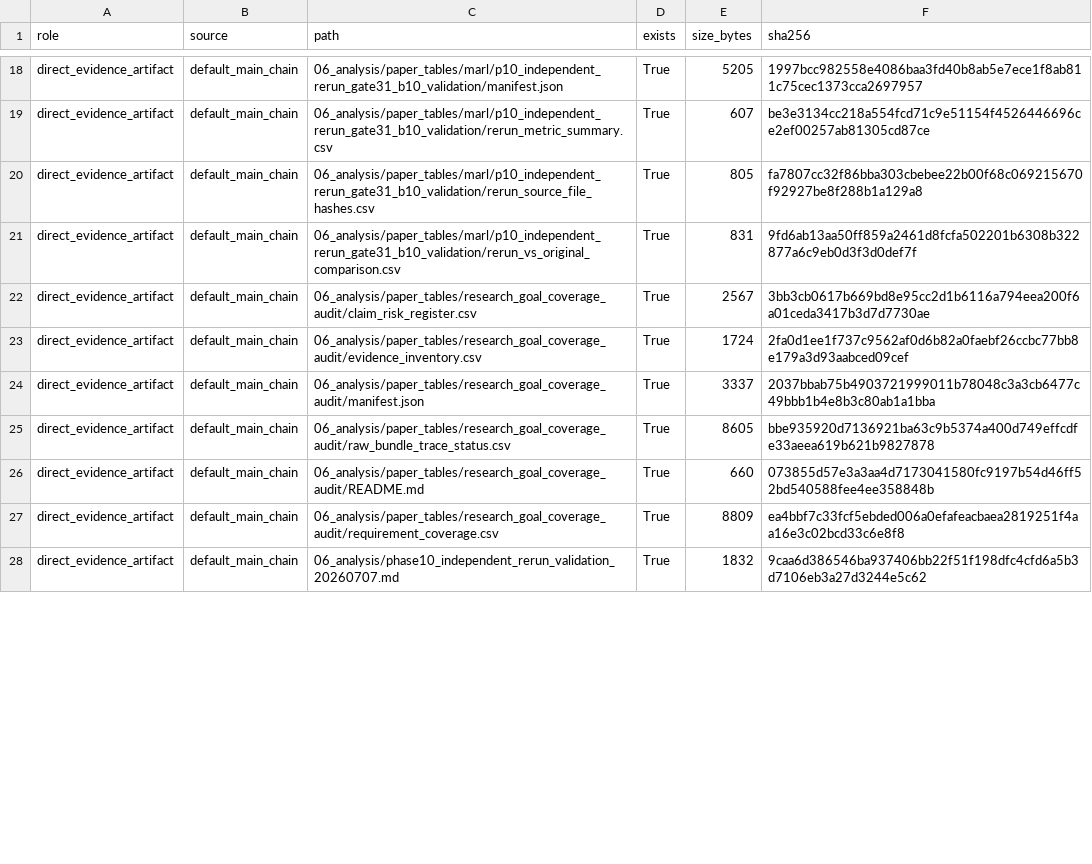
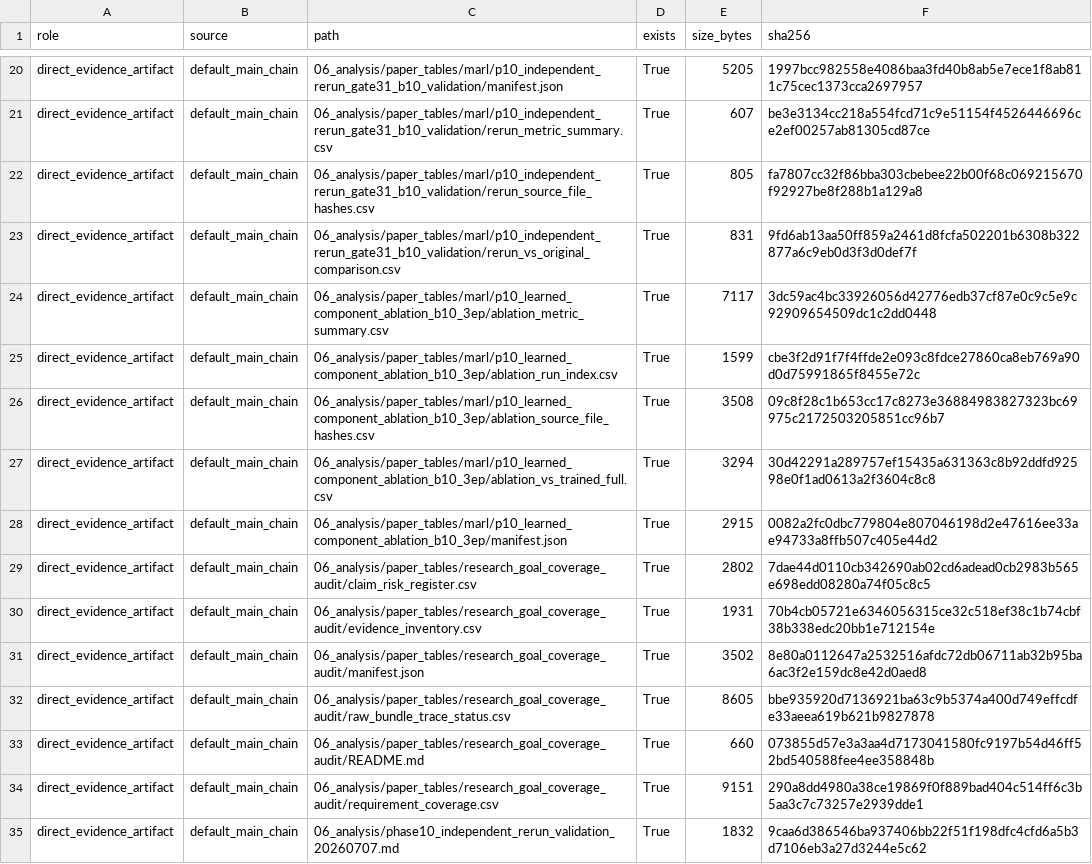
Before and after one commit to nuaasgq/ISAC-Neighbor-Discovery, a CSV file: 06_analysis/manuscript_artifact_manifest_20260707.csv, drawn as a sheet; only a part is shown, gaps mark what is left out; the diff covers the shown part only.

Commit message:
Add learned component ablation evidence

```diff
--- a/06_analysis/manuscript_artifact_manifest_20260707.csv
+++ b/06_analysis/manuscript_artifact_manifest_20260707.csv
@@ -21,8 +23,13 @@ direct_evidence_artifact,default_main_chain,06_analysis/paper_tables/marl/p10_in
 direct_evidence_artifact,default_main_chain,06_analysis/paper_tables/marl/p10_independent_rerun_gate31_b10_validation/rerun_vs_original_comparison.csv,True,831,9fd6ab13aa50ff859a2461d8fcfa502201b6308b322877a6c9eb0d3f3d0def7f
-direct_evidence_artifact,default_main_chain,06_analysis/paper_tables/research_goal_coverage_audit/claim_risk_register.csv,True,2567,3bb3cb0617b669bd8e95cc2d1b6116a794eea200f6a01ceda3417b3d7d7730ae
-direct_evidence_artifact,default_main_chain,06_analysis/paper_tables/research_goal_coverage_audit/evidence_inventory.csv,True,1724,2fa0d1ee1f737c9562af0d6b82a0faebf26ccbc77bb8e179a3d93aabced09cef
-direct_evidence_artifact,default_main_chain,06_analysis/paper_tables/research_goal_coverage_audit/manifest.json,True,3337,2037bbab75b4903721999011b78048c3a3cb6477c49bbb1b4e8b3c80ab1a1bba
+direct_evidence_artifact,default_main_chain,06_analysis/paper_tables/marl/p10_learned_component_ablation_b10_3ep/ablation_metric_summary.csv,True,7117,3dc59ac4bc33926056d42776edb37cf87e0c9c5e9c92909654509dc1c2dd0448
+direct_evidence_artifact,default_main_chain,06_analysis/paper_tables/marl/p10_learned_component_ablation_b10_3ep/ablation_run_index.csv,True,1599,cbe3f2d91f7f4ffde2e093c8fdce27860ca8eb769a90d0d75991865f8455e72c
+direct_evidence_artifact,default_main_chain,06_analysis/paper_tables/marl/p10_learned_component_ablation_b10_3ep/ablation_source_file_hashes.csv,True,3508,09c8f28c1b653cc17c8273e36884983827323bc69975c2172503205851cc96b7
+direct_evidence_artifact,default_main_chain,06_analysis/paper_tables/marl/p10_learned_component_ablation_b10_3ep/ablation_vs_trained_full.csv,True,3294,30d42291a289757ef15435a631363c8b92ddfd92598e0f1ad0613a2f3604c8c8
+direct_evidence_artifact,default_main_chain,06_analysis/paper_tables/marl/p10_learned_component_ablation_b10_3ep/manifest.json,True,2915,0082a2fc0dbc779804e807046198d2e47616ee33ae94733a8ffb507c405e44d2
+direct_evidence_artifact,default_main_chain,06_analysis/paper_tables/research_goal_coverage_audit/claim_risk_register.csv,True,2802,7dae44d0110cb342690ab02cd6adead0cb2983b565e698edd08280a74f05c8c5
+direct_evidence_artifact,default_main_chain,06_analysis/paper_tables/research_goal_coverage_audit/evidence_inventory.csv,True,1931,70b4cb05721e6346056315ce32c518ef38c1b74cbf38b338edc20bb1e712154e
+direct_evidence_artifact,default_main_chain,06_analysis/paper_tables/research_goal_coverage_audit/manifest.json,True,3502,8e80a0112647a2532516afdc72db06711ab32b95ba6ac3f2e159dc8e42d0aed8
 direct_evidence_artifact,default_main_chain,06_analysis/paper_tables/research_goal_coverage_audit/raw_bundle_trace_status.csv,True,8605,bbe935920d7136921ba63c9b5374a400d749effcdfe33aeea619b621b9827878
 direct_evidence_artifact,default_main_chain,06_analysis/paper_tables/research_goal_coverage_audit/README.md,True,660,073855d57e3a3aa4d7173041580fc9197b54d46ff52bd540588fee4ee358848b
-direct_evidence_artifact,default_main_chain,06_analysis/paper_tables/research_goal_coverage_audit/requirement_coverage.csv,True,8809,ea4bbf7c33fcf5ebded006a0efafeacbaea2819251f4aa16e3c02bcd33c6e8f8
+direct_evidence_artifact,default_main_chain,06_analysis/paper_tables/research_goal_coverage_audit/requirement_coverage.csv,True,9151,290a8dd4980a38ce19869f0f889bad404c514ff6c3b5aa3c7c73257e2939dde1
 direct_evidence_artifact,default_main_chain,06_analysis/phase10_independent_rerun_validation_20260707.md,True,1832,9caa6d386546ba937406bb22f51f198dfc4cfd6a5b3d7106eb3a27d3244e5c62
```
Also changed, not shown: 10 added rows and 28 edited cells elsewhere in this file, 06_analysis/paper_tables/research_goal_coverage_audit/claim_risk_register.csv, 06_analysis/paper_tables/research_goal_coverage_audit/evidence_inventory.csv, 21 other files.
